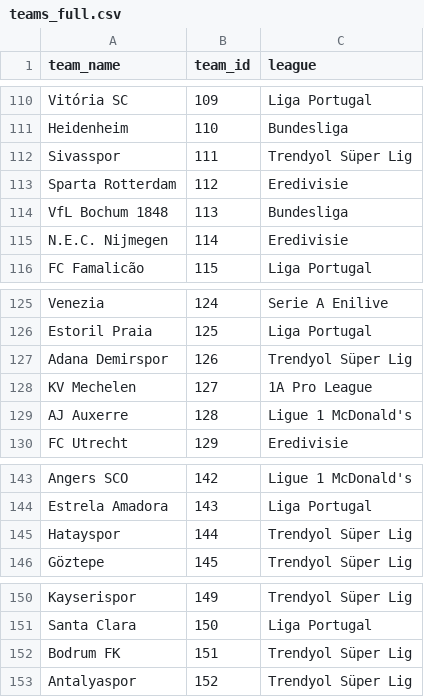
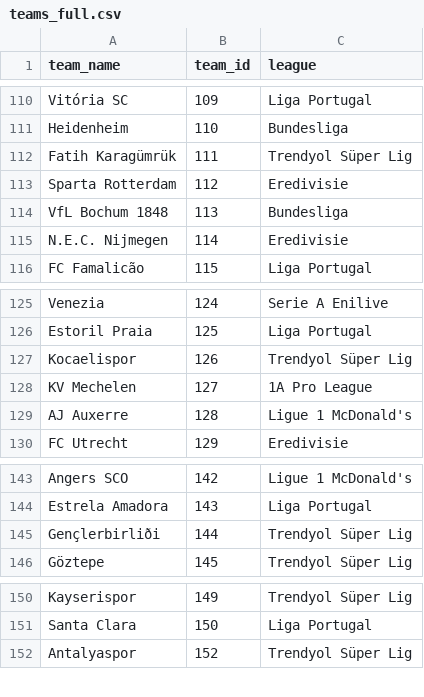
Before and after one commit to farabisina25/football-app, a CSV file: frontend/assets/teams_full.csv, drawn as a sheet; only a part is shown, gaps mark what is left out.

```diff
--- a/frontend/assets/teams_full.csv
+++ b/frontend/assets/teams_full.csv
@@ -111,3 +111,3 @@ Vitória SC,109,Liga Portugal
 Heidenheim,110,Bundesliga
-Sivasspor,111,Trendyol Süper Lig
+Fatih Karagümrük,111,Trendyol Süper Lig
 Sparta Rotterdam,112,Eredivisie
@@ -126,3 +126,3 @@ Venezia,124,Serie A Enilive
 Estoril Praia,125,Liga Portugal
-Adana Demirspor,126,Trendyol Süper Lig
+Kocaelispor,126,Trendyol Süper Lig
 KV Mechelen,127,1A Pro League
@@ -144,3 +144,3 @@ Angers SCO,142,Ligue 1 McDonald's
 Estrela Amadora,143,Liga Portugal
-Hatayspor,144,Trendyol Süper Lig
+Gençlerbirliði,144,Trendyol Süper Lig
 Göztepe,145,Trendyol Süper Lig
@@ -151,3 +151,2 @@ Kayserispor,149,Trendyol Süper Lig
 Santa Clara,150,Liga Portugal
-Bodrum FK,151,Trendyol Süper Lig
 Antalyaspor,152,Trendyol Süper Lig
```
Also changed, not shown: 3 other files.
